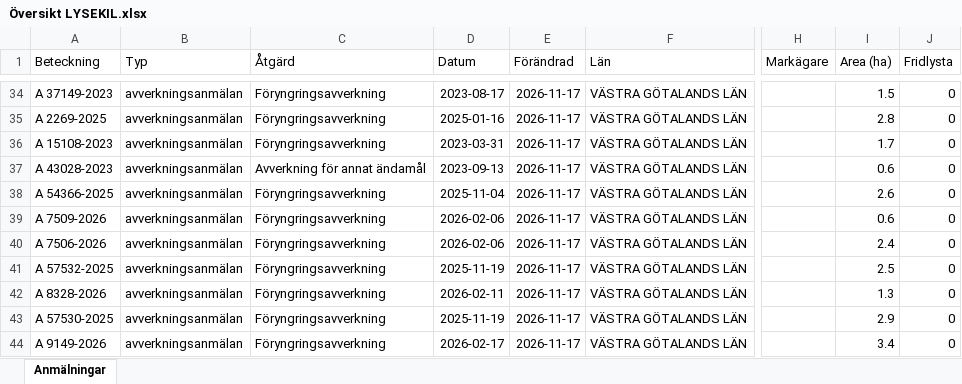
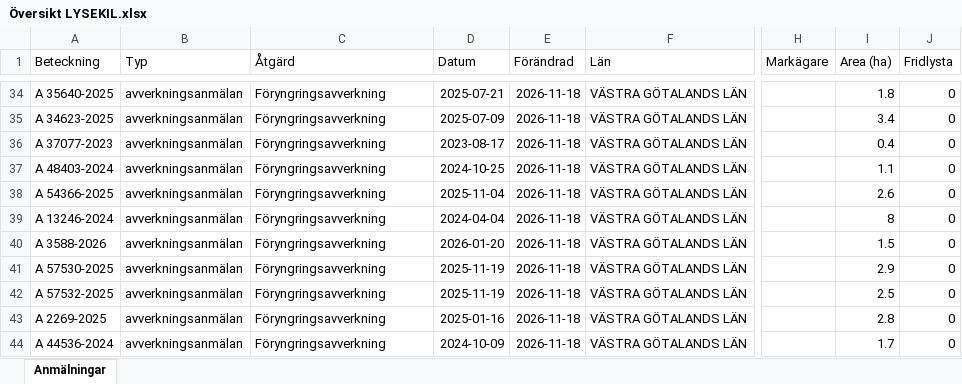
Before and after one commit to klasma/Logging_1484, an Excel workbook: Översikt LYSEKIL.xlsx, sheet Anmälningar, drawn as a sheet; only a part is shown, gaps mark what is left out; values as stored, in another font and other column widths than the file's, no borders; the diff covers the shown part only; the diff names each change by its address in the sheet, - before the commit and + after, or states it on an @@ line.

```diff
--- a/Översikt LYSEKIL.xlsx (sheet Anmälningar)
+++ b/Översikt LYSEKIL.xlsx (sheet Anmälningar)
-A34 (Beteckning): A 37149-2023
+A34 (Beteckning): A 35640-2025
-D34 (Datum): 2023-08-17
+D34 (Datum): 2025-07-21
-E34:E44 (Förändrad): 2026-11-17
+E34:E44 (Förändrad): 2026-11-18
-I34 (Area (ha)): 1.5
+I34 (Area (ha)): 1.8
-A35 (Beteckning): A 2269-2025
+A35 (Beteckning): A 34623-2025
-D35 (Datum): 2025-01-16
+D35 (Datum): 2025-07-09
-I35 (Area (ha)): 2.8
+I35 (Area (ha)): 3.4
-A36 (Beteckning): A 15108-2023
+A36 (Beteckning): A 37077-2023
-D36 (Datum): 2023-03-31
+D36 (Datum): 2023-08-17
-I36 (Area (ha)): 1.7
+I36 (Area (ha)): 0.4
-A37 (Beteckning): A 43028-2023
+A37 (Beteckning): A 48403-2024
-C37 (Åtgärd): Avverkning för annat ändamål
+C37 (Åtgärd): Föryngringsavverkning
-D37 (Datum): 2023-09-13
+D37 (Datum): 2024-10-25
-I37 (Area (ha)): 0.6
+I37 (Area (ha)): 1.1
-A39 (Beteckning): A 7509-2026
+A39 (Beteckning): A 13246-2024
-D39 (Datum): 2026-02-06
+D39 (Datum): 2024-04-04
-I39 (Area (ha)): 0.6
+I39 (Area (ha)): 8
-A40 (Beteckning): A 7506-2026
+A40 (Beteckning): A 3588-2026
-D40 (Datum): 2026-02-06
+D40 (Datum): 2026-01-20
-I40 (Area (ha)): 2.4
+I40 (Area (ha)): 1.5
-A41 (Beteckning): A 57532-2025
+A41 (Beteckning): A 57530-2025
-I41 (Area (ha)): 2.5
+I41 (Area (ha)): 2.9
-A42 (Beteckning): A 8328-2026
+A42 (Beteckning): A 57532-2025
-D42 (Datum): 2026-02-11
+D42 (Datum): 2025-11-19
-I42 (Area (ha)): 1.3
+I42 (Area (ha)): 2.5
-A43 (Beteckning): A 57530-2025
+A43 (Beteckning): A 2269-2025
-D43 (Datum): 2025-11-19
+D43 (Datum): 2025-01-16
-I43 (Area (ha)): 2.9
+I43 (Area (ha)): 2.8
-A44 (Beteckning): A 9149-2026
+A44 (Beteckning): A 44536-2024
-D44 (Datum): 2026-02-17
+D44 (Datum): 2024-10-09
-I44 (Area (ha)): 3.4
+I44 (Area (ha)): 1.7
```
Also changed, not shown: 306 edited cells elsewhere in this sheet, artfynd/A 16879-2022 artfynd.xlsx, artfynd/A 35783-2025 artfynd.xlsx, 29 other files.
